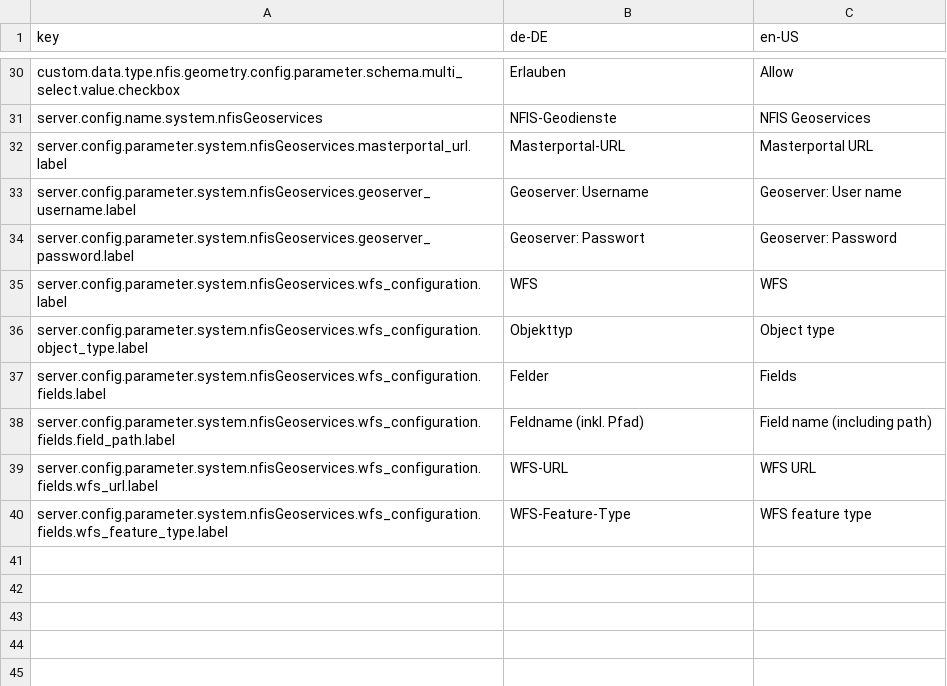
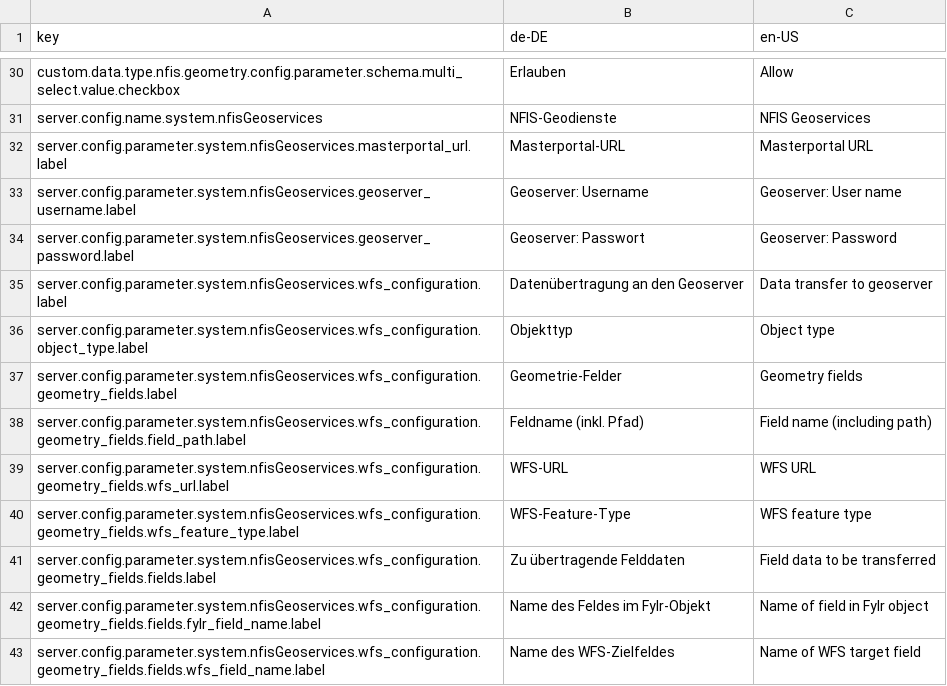
Before and after one commit to programmfabrik/fylr-plugin-custom-data-type-nfis-geometry, a CSV file: l10n/custom-data-type-nfis-geometry.csv, drawn as a sheet; only a part is shown, gaps mark what is left out.

Commit message:
Allow configuring field data to be transferred to Geoserver in base configuration

```diff
--- a/l10n/custom-data-type-nfis-geometry.csv
+++ b/l10n/custom-data-type-nfis-geometry.csv
@@ -34,7 +34,10 @@ server.config.parameter.system.nfisGeoservices.geoserver_username.label,Geoserve
 server.config.parameter.system.nfisGeoservices.geoserver_password.label,Geoserver: Passwort,Geoserver: Password
-server.config.parameter.system.nfisGeoservices.wfs_configuration.label,WFS,WFS
+server.config.parameter.system.nfisGeoservices.wfs_configuration.label,Datenübertragung an den Geoserver,Data transfer to geoserver
 server.config.parameter.system.nfisGeoservices.wfs_configuration.object_type.label,Objekttyp,Object type
-server.config.parameter.system.nfisGeoservices.wfs_configuration.fields.label,Felder,Fields
-server.config.parameter.system.nfisGeoservices.wfs_configuration.fields.field_path.label,Feldname (inkl. Pfad),Field name (including path)
-server.config.parameter.system.nfisGeoservices.wfs_configuration.fields.wfs_url.label,WFS-URL, WFS URL
-server.config.parameter.system.nfisGeoservices.wfs_configuration.fields.wfs_feature_type.label,WFS-Feature-Type, WFS feature type
+server.config.parameter.system.nfisGeoservices.wfs_configuration.geometry_fields.label,Geometrie-Felder,Geometry fields
+server.config.parameter.system.nfisGeoservices.wfs_configuration.geometry_fields.field_path.label,Feldname (inkl. Pfad),Field name (including path)
+server.config.parameter.system.nfisGeoservices.wfs_configuration.geometry_fields.wfs_url.label,WFS-URL, WFS URL
+server.config.parameter.system.nfisGeoservices.wfs_configuration.geometry_fields.wfs_feature_type.label,WFS-Feature-Type, WFS feature type
+server.config.parameter.system.nfisGeoservices.wfs_configuration.geometry_fields.fields.label,Zu übertragende Felddaten,Field data to be transferred
+server.config.parameter.system.nfisGeoservices.wfs_configuration.geometry_fields.fields.fylr_field_name.label,Name des Feldes im Fylr-Objekt,Name of field in Fylr object
+server.config.parameter.system.nfisGeoservices.wfs_configuration.geometry_fields.fields.wfs_field_name.label,Name des WFS-Zielfeldes,Name of WFS target field
```
Also changed, not shown: 2 other files.
